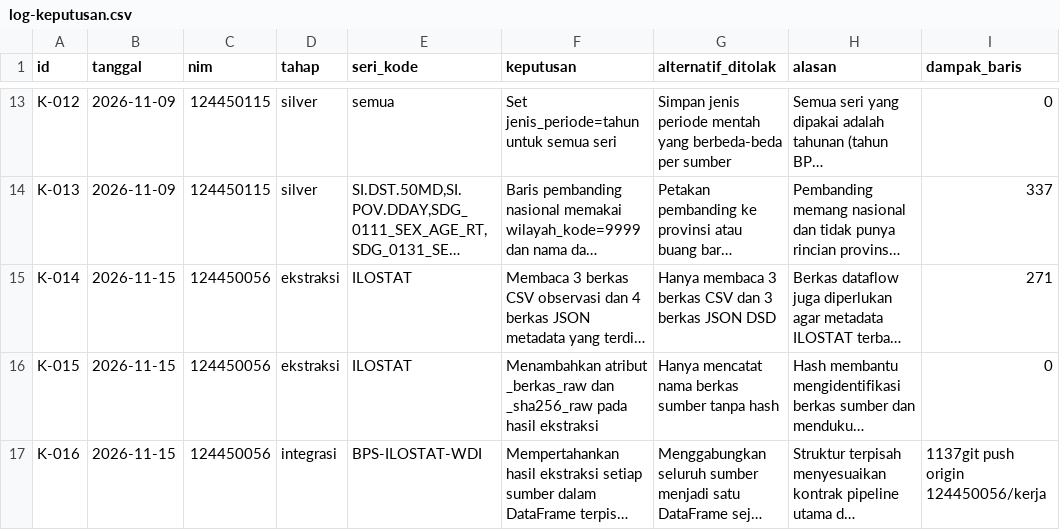
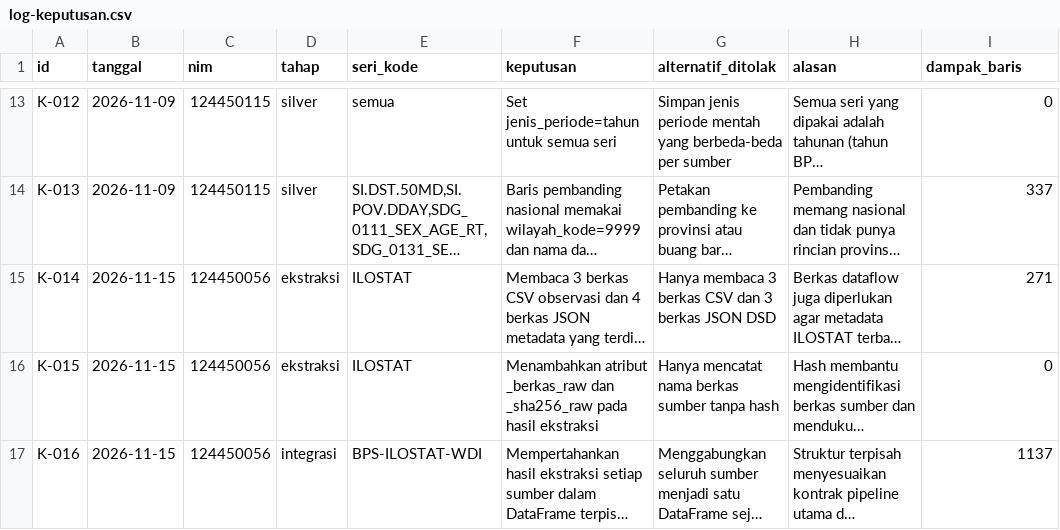
Before and after one commit to LovianoraSaragih/capstone-dw-kelompok-16, a CSV file: log-keputusan.csv, drawn as a sheet; only a part is shown, gaps mark what is left out; long unchanged cells end in …; the diff names each change by its address in the sheet, - before the commit and + after, or states it on an @@ line.

```diff
--- a/log-keputusan.csv
+++ b/log-keputusan.csv
-I17 (dampak_baris): 1137git push origin 124450056/kerja
+I17 (dampak_baris): 1137
```
Also changed, not shown: 7 other files.
